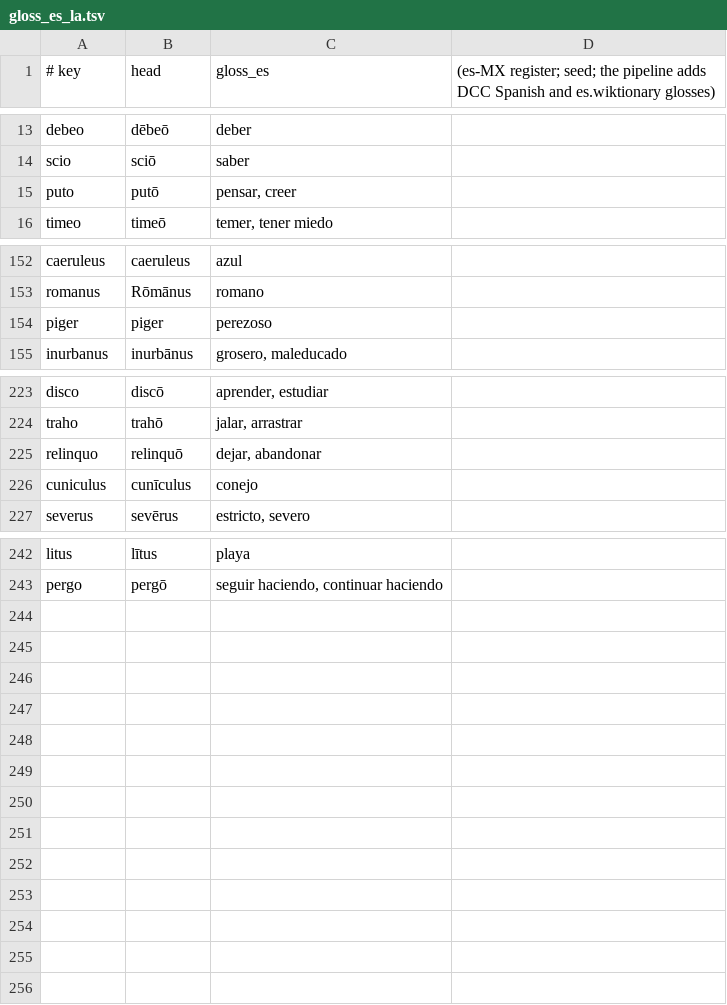
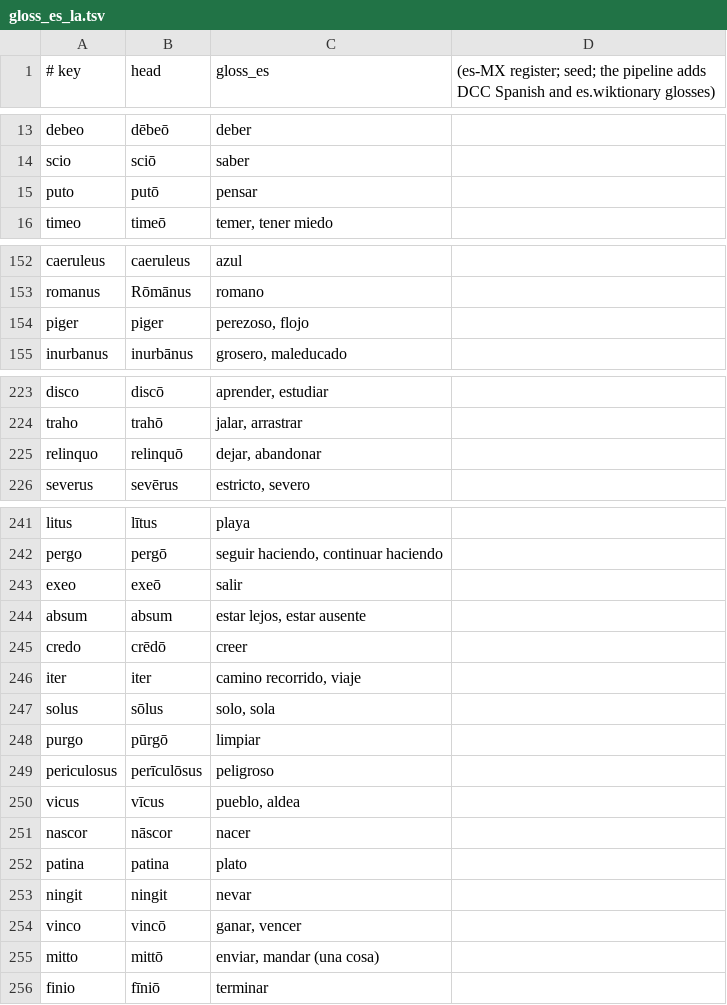
Before and after one commit to oldenKnight/vetusPoeta, a TSV file: data/curated/gloss_es_la.tsv, drawn as a sheet; only a part is shown, gaps mark what is left out.

```diff
--- a/data/curated/gloss_es_la.tsv
+++ b/data/curated/gloss_es_la.tsv
@@ -14,3 +14,3 @@ debeo	dēbeō	deber
 scio	sciō	saber
-puto	putō	pensar, creer
+puto	putō	pensar
 timeo	timeō	temer, tener miedo
@@ -153,3 +153,3 @@ caeruleus	caeruleus	azul
 romanus	Rōmānus	romano
-piger	piger	perezoso
+piger	piger	perezoso, flojo
 inurbanus	inurbānus	grosero, maleducado
@@ -225,3 +225,2 @@ traho	trahō	jalar, arrastrar
 relinquo	relinquō	dejar, abandonar
-cuniculus	cunīculus	conejo
 severus	sevērus	estricto, severo
@@ -243 +242,15 @@ litus	lītus	playa
 pergo	pergō	seguir haciendo, continuar haciendo
+exeo	exeō	salir
+absum	absum	estar lejos, estar ausente
+credo	crēdō	creer
+iter	iter	camino recorrido, viaje
+solus	sōlus	solo, sola
+purgo	pūrgō	limpiar
+periculosus	perīculōsus	peligroso
+vicus	vīcus	pueblo, aldea
+nascor	nāscor	nacer
+patina	patina	plato
+ningit	ningit	nevar
+vinco	vincō	ganar, vencer
+mitto	mittō	enviar, mandar (una cosa)
+finio	fīniō	terminar
```
Also changed, not shown: data/curated/names_la.tsv, data/curated/phrasebook_es_la.tsv, 11 other files.
